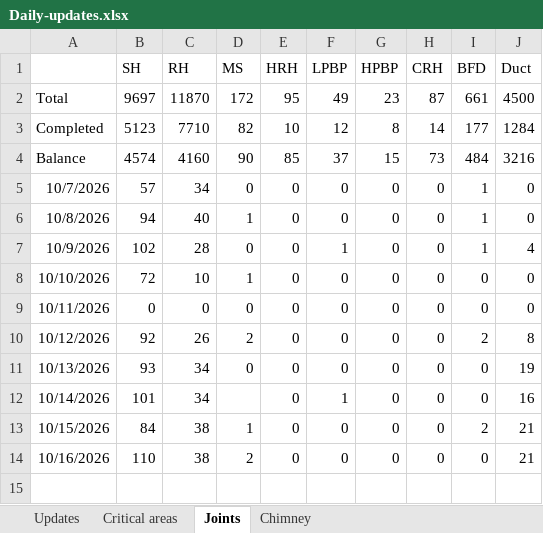
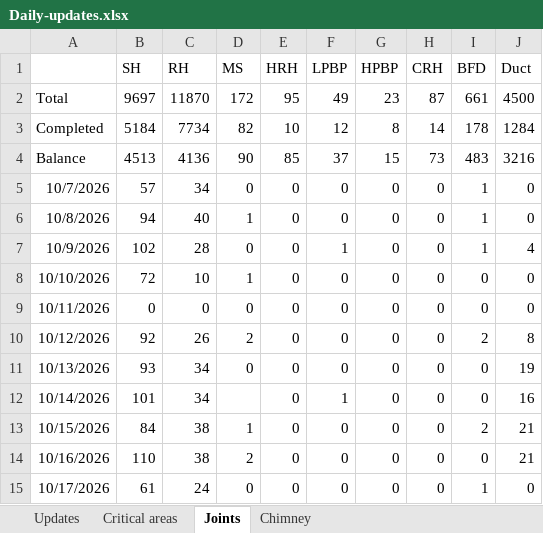
Before and after one commit to kaimal-abu/Project-Dashboard, an Excel workbook: Daily-updates.xlsx, sheet Joints, drawn as a sheet; values as stored, in another font and other column widths than the file's, no borders; the diff names each change by its address in the sheet, - before the commit and + after, or states it on an @@ line.

Commit message:
Add files via upload

```diff
--- a/Daily-updates.xlsx (sheet Joints)
+++ b/Daily-updates.xlsx (sheet Joints)
-B3 (SH): 5123
+B3 (SH): 5184
-C3 (RH): 7710
+C3 (RH): 7734
-I3 (BFD): 177
+I3 (BFD): 178
-B4 (SH): 4574
+B4 (SH): 4513
-C4 (RH): 4160
+C4 (RH): 4136
-I4 (BFD): 484
+I4 (BFD): 483
+row 15: 10/17/2026 | 61 | 24 | 0 | 0 | 0 | 0 | 0 | 1 | 0
```
Also changed, not shown: sheet Updates, sheet Critical areas.
